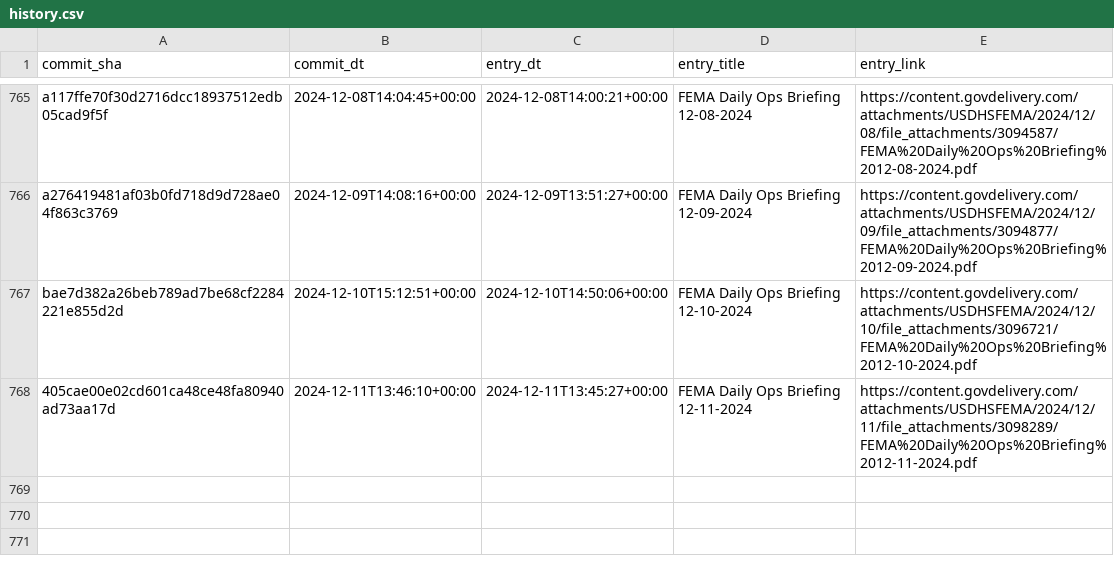
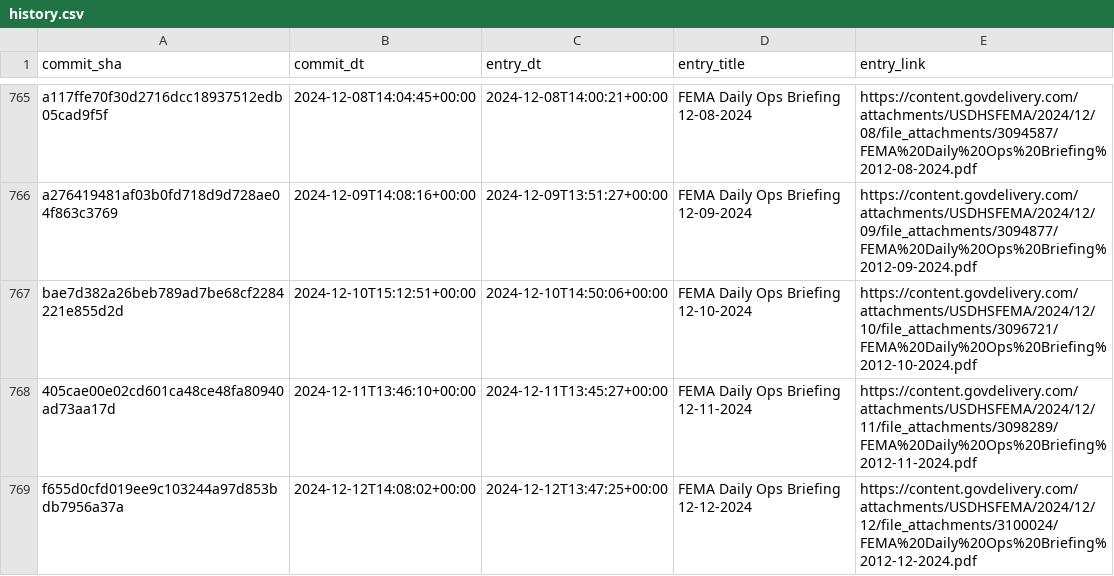
Before and after one commit to data-liberation-project/fema-daily-ops-email-to-rss, a CSV file: output/history.csv, drawn as a sheet; only a part is shown, gaps mark what is left out.

```diff
--- a/output/history.csv
+++ b/output/history.csv
@@ -768 +768,2 @@ bae7d382a26beb789ad7be68cf2284221e855d2d,2024-12-10T15:12:51+00:00,2024-12-10T14
 405cae00e02cd601ca48ce48fa80940ad73aa17d,2024-12-11T13:46:10+00:00,2024-12-11T13:45:27+00:00,FEMA Daily Ops Briefing 12-11-2024,https://content.govdelivery.com/attachments/USDHSFEMA/2024/12/11/file_attachments/3098289/FEMA%20Daily%20Ops%20Briefing%2012-11-2024.pdf
+f655d0cfd019ee9c103244a97d853bdb7956a37a,2024-12-12T14:08:02+00:00,2024-12-12T13:47:25+00:00,FEMA Daily Ops Briefing 12-12-2024,https://content.govdelivery.com/attachments/USDHSFEMA/2024/12/12/file_attachments/3100024/FEMA%20Daily%20Ops%20Briefing%2012-12-2024.pdf
```
